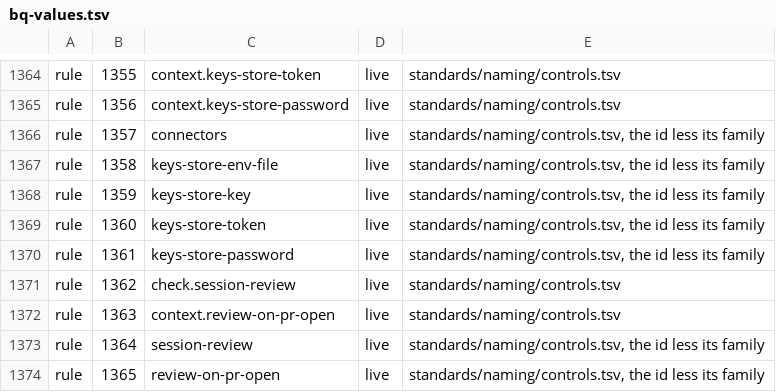
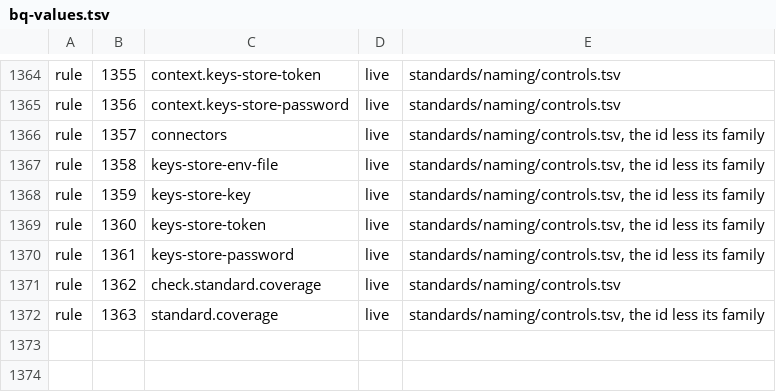
Before and after one commit to VytCepas/harbor-core, a TSV file: contracts/bq-values.tsv, drawn as a sheet; only a part is shown, gaps mark what is left out.

```diff
--- a/contracts/bq-values.tsv
+++ b/contracts/bq-values.tsv
@@ -1370,5 +1370,3 @@ rule	1360	keys-store-token	live	standards/naming/controls.tsv, the id less its f
 rule	1361	keys-store-password	live	standards/naming/controls.tsv, the id less its family
-rule	1362	check.session-review	live	standards/naming/controls.tsv
-rule	1363	context.review-on-pr-open	live	standards/naming/controls.tsv
-rule	1364	session-review	live	standards/naming/controls.tsv, the id less its family
-rule	1365	review-on-pr-open	live	standards/naming/controls.tsv, the id less its family
+rule	1362	check.standard.coverage	live	standards/naming/controls.tsv
+rule	1363	standard.coverage	live	standards/naming/controls.tsv, the id less its family
```
Also changed, not shown: contracts/member-context-rules.tsv, standards/naming/controls.tsv, 42 other files.
